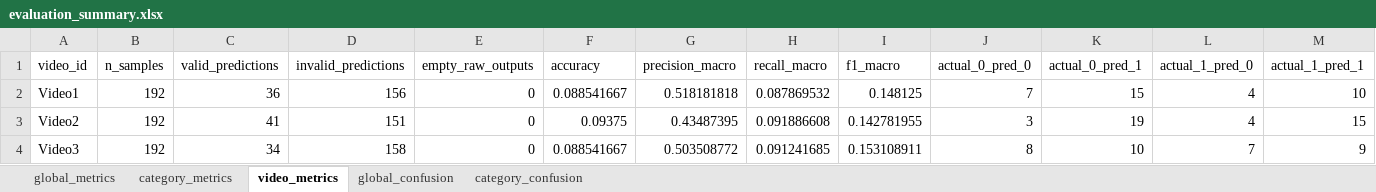
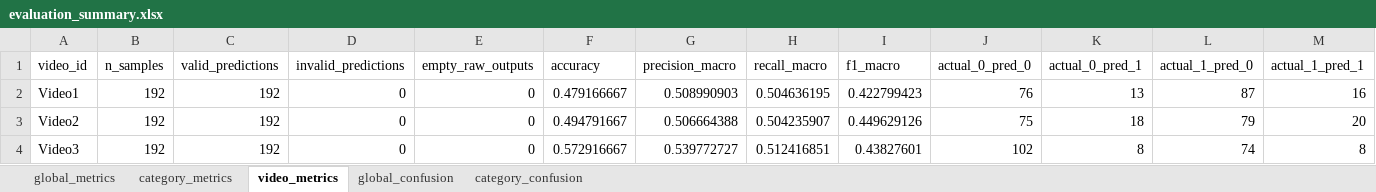
Before and after one commit to BlackCodingKitten/Tirocinio, an Excel workbook: Data/ModelResponse/Random/evaluation/evaluation_summary.xlsx, sheet video_metrics, drawn as a sheet; only a part is shown; values as stored, in another font and other column widths than the file's, no borders; the diff covers the shown part only; the diff names each change by its address in the sheet, - before the commit and + after, or states it on an @@ line.

```diff
--- a/Data/ModelResponse/Random/evaluation/evaluation_summary.xlsx (sheet video_metrics)
+++ b/Data/ModelResponse/Random/evaluation/evaluation_summary.xlsx (sheet video_metrics)
-C2 (valid_predictions): 36
+C2 (valid_predictions): 192
-D2 (invalid_predictions): 156
+D2 (invalid_predictions): 0
-F2 (accuracy): 0.088541667
+F2 (accuracy): 0.479166667
-G2 (precision_macro): 0.518181818
+G2 (precision_macro): 0.508990903
-H2 (recall_macro): 0.087869532
+H2 (recall_macro): 0.504636195
-I2 (f1_macro): 0.148125
+I2 (f1_macro): 0.422799423
-J2 (actual_0_pred_0): 7
+J2 (actual_0_pred_0): 76
-K2 (actual_0_pred_1): 15
+K2 (actual_0_pred_1): 13
-L2 (actual_1_pred_0): 4
+L2 (actual_1_pred_0): 87
-M2 (actual_1_pred_1): 10
+M2 (actual_1_pred_1): 16
-C3 (valid_predictions): 41
+C3 (valid_predictions): 192
-D3 (invalid_predictions): 151
+D3 (invalid_predictions): 0
-F3 (accuracy): 0.09375
+F3 (accuracy): 0.494791667
-G3 (precision_macro): 0.43487395
+G3 (precision_macro): 0.506664388
-H3 (recall_macro): 0.091886608
+H3 (recall_macro): 0.504235907
-I3 (f1_macro): 0.142781955
+I3 (f1_macro): 0.449629126
-J3 (actual_0_pred_0): 3
+J3 (actual_0_pred_0): 75
-K3 (actual_0_pred_1): 19
+K3 (actual_0_pred_1): 18
-L3 (actual_1_pred_0): 4
+L3 (actual_1_pred_0): 79
-M3 (actual_1_pred_1): 15
+M3 (actual_1_pred_1): 20
-C4 (valid_predictions): 34
+C4 (valid_predictions): 192
-D4 (invalid_predictions): 158
+D4 (invalid_predictions): 0
-F4 (accuracy): 0.088541667
+F4 (accuracy): 0.572916667
-G4 (precision_macro): 0.503508772
+G4 (precision_macro): 0.539772727
-H4 (recall_macro): 0.091241685
+H4 (recall_macro): 0.512416851
-I4 (f1_macro): 0.153108911
+I4 (f1_macro): 0.43827601
-J4 (actual_0_pred_0): 8
+J4 (actual_0_pred_0): 102
-K4 (actual_0_pred_1): 10
+K4 (actual_0_pred_1): 8
-L4 (actual_1_pred_0): 7
+L4 (actual_1_pred_0): 74
-M4 (actual_1_pred_1): 9
+M4 (actual_1_pred_1): 8
```
Also changed, not shown: 959 edited cells elsewhere in this sheet, sheet category_metrics, sheet category_confusion, sheet global_metrics, sheet global_confusion, Data/ModelResponse/WithTranscription/transcription_evaluation/evaluation_summary.xlsx, 36 other files.
